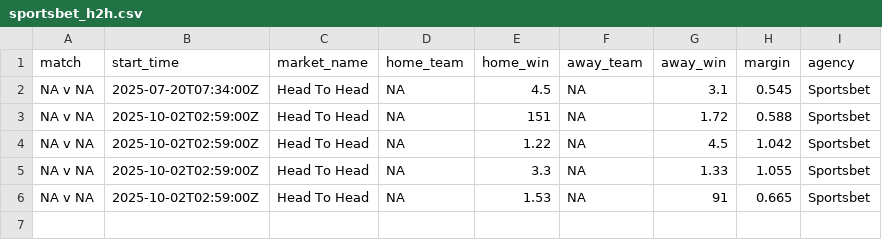
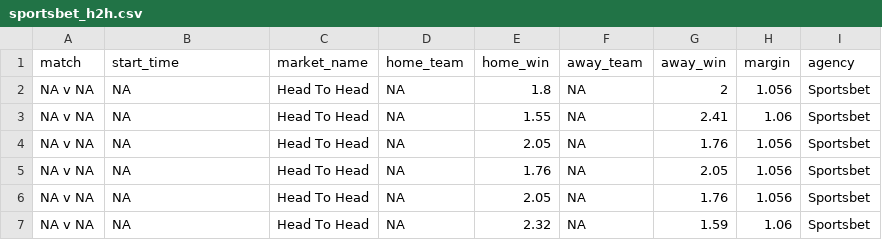
Before and after one commit to jamesbrown1417/MLB, a CSV file: Data/scraped_odds/sportsbet_h2h.csv, drawn as a sheet.

```diff
--- a/Data/scraped_odds/sportsbet_h2h.csv
+++ b/Data/scraped_odds/sportsbet_h2h.csv
@@ -1,6 +1,7 @@
 match,start_time,market_name,home_team,home_win,away_team,away_win,margin,agency
-NA v NA,2025-07-20T07:34:00Z,Head To Head,NA,4.5,NA,3.1,0.545,Sportsbet
-NA v NA,2025-10-02T02:59:00Z,Head To Head,NA,151,NA,1.72,0.588,Sportsbet
-NA v NA,2025-10-02T02:59:00Z,Head To Head,NA,1.22,NA,4.5,1.042,Sportsbet
-NA v NA,2025-10-02T02:59:00Z,Head To Head,NA,3.3,NA,1.33,1.055,Sportsbet
-NA v NA,2025-10-02T02:59:00Z,Head To Head,NA,1.53,NA,91,0.665,Sportsbet
+NA v NA,NA,Head To Head,NA,1.8,NA,2,1.056,Sportsbet
+NA v NA,NA,Head To Head,NA,1.55,NA,2.41,1.06,Sportsbet
+NA v NA,NA,Head To Head,NA,2.05,NA,1.76,1.056,Sportsbet
+NA v NA,NA,Head To Head,NA,1.76,NA,2.05,1.056,Sportsbet
+NA v NA,NA,Head To Head,NA,2.05,NA,1.76,1.056,Sportsbet
+NA v NA,NA,Head To Head,NA,2.32,NA,1.59,1.06,Sportsbet
```
Also changed, not shown: 13 other files.
